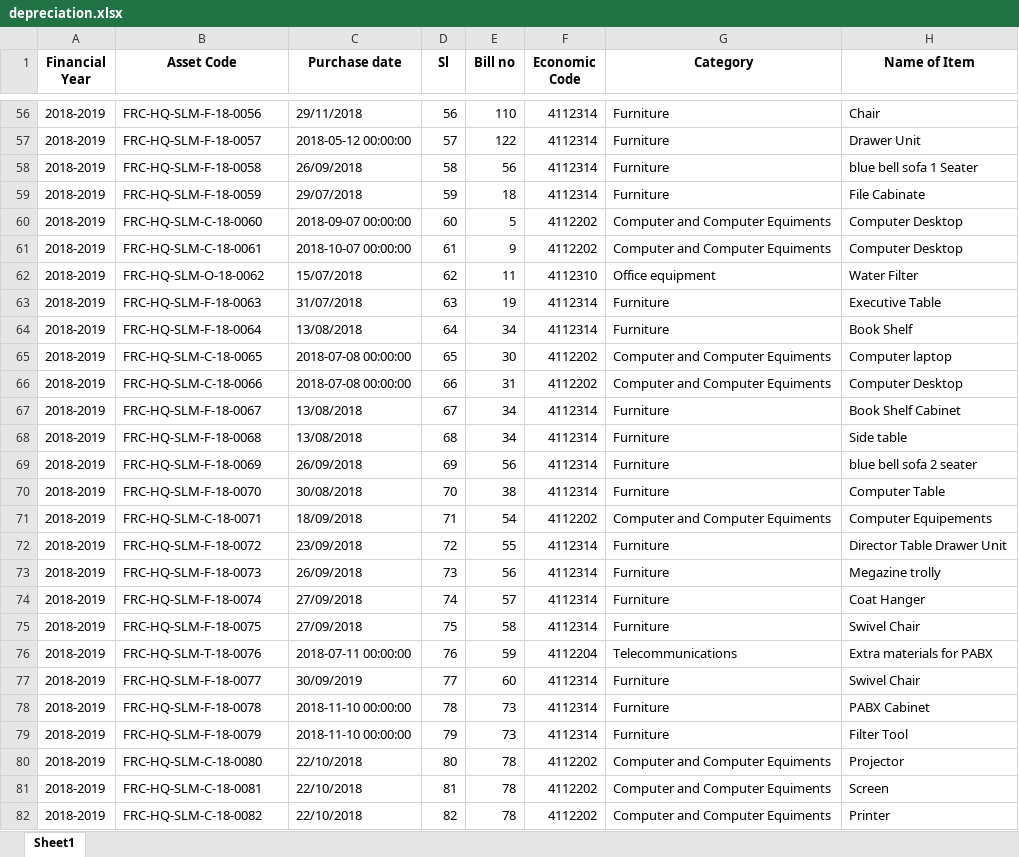
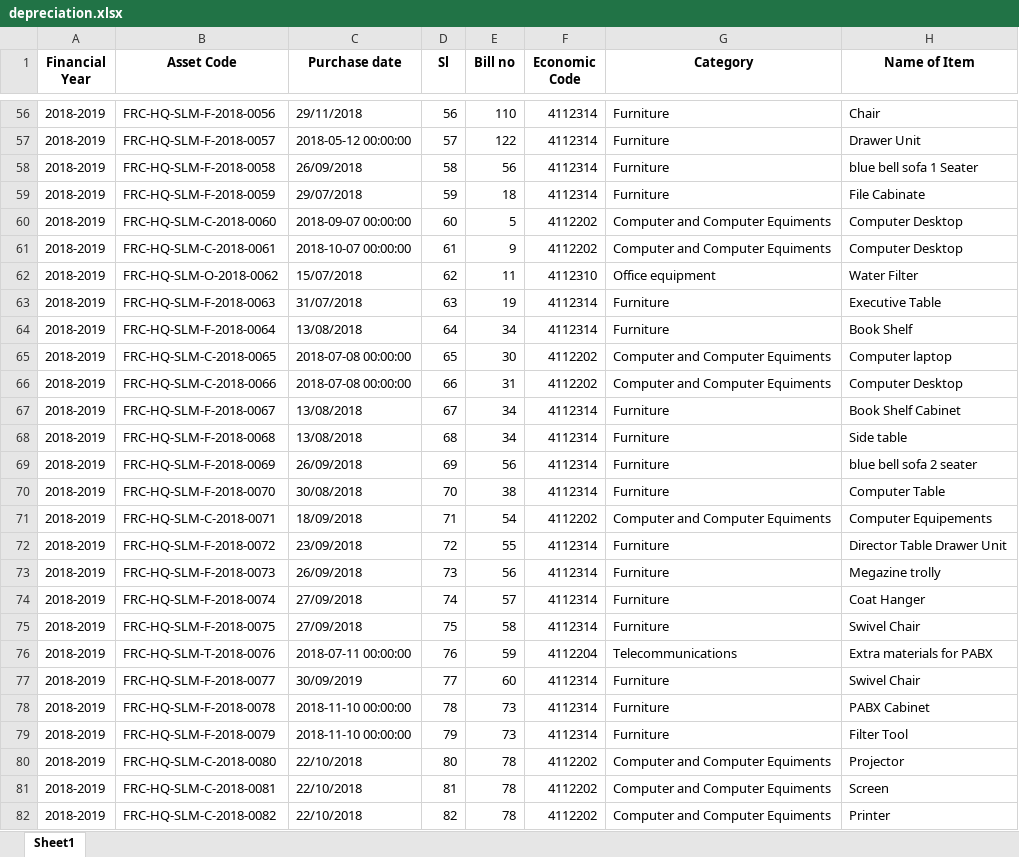
Before and after one commit to ANIKFRCBD/AFAR-3.0, an Excel workbook: afar_project/csv_path/excel_files/depreciation.xlsx, sheet Sheet1, drawn as a sheet; only a part is shown, gaps mark what is left out; values as stored, in another font and other column widths than the file's, no borders; the diff covers the shown part only; the diff names each change by its address in the sheet, - before the commit and + after, or states it on an @@ line.

```diff
--- a/afar_project/csv_path/excel_files/depreciation.xlsx (sheet Sheet1)
+++ b/afar_project/csv_path/excel_files/depreciation.xlsx (sheet Sheet1)
-B56 (Asset Code): FRC-HQ-SLM-F-18-0056
+B56 (Asset Code): FRC-HQ-SLM-F-2018-0056
-B57 (Asset Code): FRC-HQ-SLM-F-18-0057
+B57 (Asset Code): FRC-HQ-SLM-F-2018-0057
-B58 (Asset Code): FRC-HQ-SLM-F-18-0058
+B58 (Asset Code): FRC-HQ-SLM-F-2018-0058
-B59 (Asset Code): FRC-HQ-SLM-F-18-0059
+B59 (Asset Code): FRC-HQ-SLM-F-2018-0059
-B60 (Asset Code): FRC-HQ-SLM-C-18-0060
+B60 (Asset Code): FRC-HQ-SLM-C-2018-0060
-B61 (Asset Code): FRC-HQ-SLM-C-18-0061
+B61 (Asset Code): FRC-HQ-SLM-C-2018-0061
-B62 (Asset Code): FRC-HQ-SLM-O-18-0062
+B62 (Asset Code): FRC-HQ-SLM-O-2018-0062
-B63 (Asset Code): FRC-HQ-SLM-F-18-0063
+B63 (Asset Code): FRC-HQ-SLM-F-2018-0063
-B64 (Asset Code): FRC-HQ-SLM-F-18-0064
+B64 (Asset Code): FRC-HQ-SLM-F-2018-0064
-B65 (Asset Code): FRC-HQ-SLM-C-18-0065
+B65 (Asset Code): FRC-HQ-SLM-C-2018-0065
-B66 (Asset Code): FRC-HQ-SLM-C-18-0066
+B66 (Asset Code): FRC-HQ-SLM-C-2018-0066
-B67 (Asset Code): FRC-HQ-SLM-F-18-0067
+B67 (Asset Code): FRC-HQ-SLM-F-2018-0067
-B68 (Asset Code): FRC-HQ-SLM-F-18-0068
+B68 (Asset Code): FRC-HQ-SLM-F-2018-0068
-B69 (Asset Code): FRC-HQ-SLM-F-18-0069
+B69 (Asset Code): FRC-HQ-SLM-F-2018-0069
-B70 (Asset Code): FRC-HQ-SLM-F-18-0070
+B70 (Asset Code): FRC-HQ-SLM-F-2018-0070
-B71 (Asset Code): FRC-HQ-SLM-C-18-0071
+B71 (Asset Code): FRC-HQ-SLM-C-2018-0071
-B72 (Asset Code): FRC-HQ-SLM-F-18-0072
+B72 (Asset Code): FRC-HQ-SLM-F-2018-0072
-B73 (Asset Code): FRC-HQ-SLM-F-18-0073
+B73 (Asset Code): FRC-HQ-SLM-F-2018-0073
-B74 (Asset Code): FRC-HQ-SLM-F-18-0074
+B74 (Asset Code): FRC-HQ-SLM-F-2018-0074
-B75 (Asset Code): FRC-HQ-SLM-F-18-0075
+B75 (Asset Code): FRC-HQ-SLM-F-2018-0075
-B76 (Asset Code): FRC-HQ-SLM-T-18-0076
+B76 (Asset Code): FRC-HQ-SLM-T-2018-0076
-B77 (Asset Code): FRC-HQ-SLM-F-18-0077
+B77 (Asset Code): FRC-HQ-SLM-F-2018-0077
-B78 (Asset Code): FRC-HQ-SLM-F-18-0078
+B78 (Asset Code): FRC-HQ-SLM-F-2018-0078
-B79 (Asset Code): FRC-HQ-SLM-F-18-0079
+B79 (Asset Code): FRC-HQ-SLM-F-2018-0079
-B80 (Asset Code): FRC-HQ-SLM-C-18-0080
+B80 (Asset Code): FRC-HQ-SLM-C-2018-0080
-B81 (Asset Code): FRC-HQ-SLM-C-18-0081
+B81 (Asset Code): FRC-HQ-SLM-C-2018-0081
-B82 (Asset Code): FRC-HQ-SLM-C-18-0082
+B82 (Asset Code): FRC-HQ-SLM-C-2018-0082
```
Also changed, not shown: 305 edited cells elsewhere in this sheet, afar_project/csv_path/excel_files/asset_register.xlsx, afar_project/csv_path/excel_files/frc_asset_schedule.xlsx, 3 other files.
